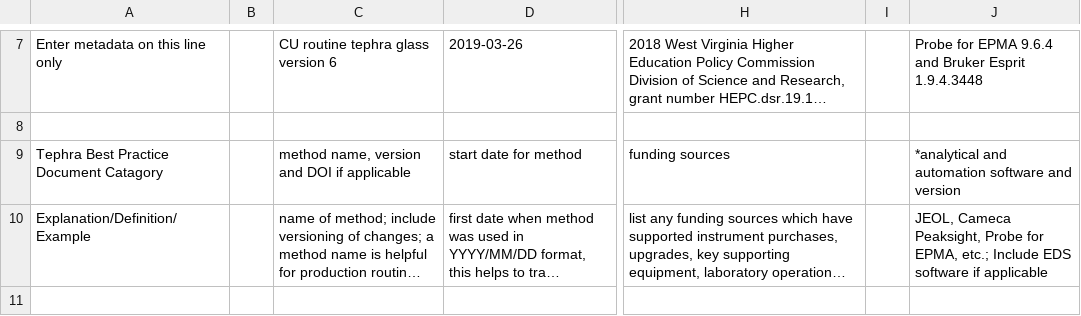
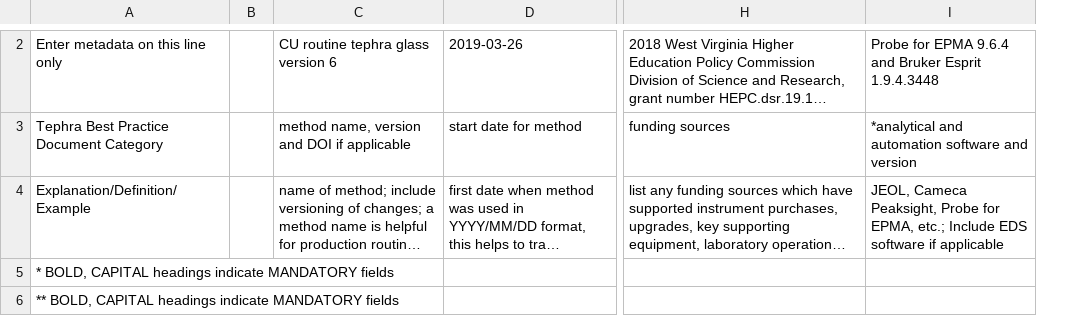
Before and after one commit to marcusbursik/Tephra, a CSV file: EPMA_SEM-EDS_Method_Template.csv, drawn as a sheet; only a part is shown, gaps mark what is left out; long unchanged cells end in …; removed rows and columns are numbered as before the commit, all else as after; rows hold the shown columns only; the diff covers the shown part only; the diff names each change by its address in the sheet, - before the commit and + after, or states it on an @@ line.

```diff
--- a/EPMA_SEM-EDS_Method_Template.csv
+++ b/EPMA_SEM-EDS_Method_Template.csv
-column B, empty
+column B, empty
-column I, empty
-row 8: (empty)
-A3: Tephra Best Practice Document Catagory
+A3: Tephra Best Practice Document Category
+row 5: * BOLD, CAPITAL headings indicate MANDATORY fields
+row 6: ** BOLD, CAPITAL headings indicate MANDATORY fields
```
Also changed, not shown: 5 removed rows and 21 edited cells elsewhere in this file.
